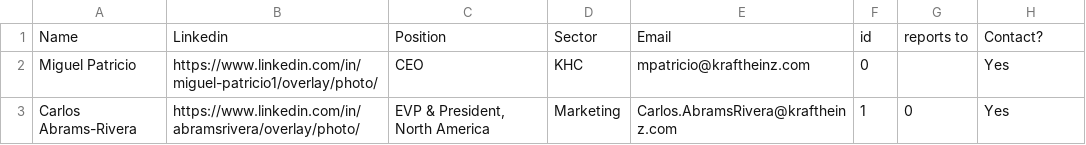
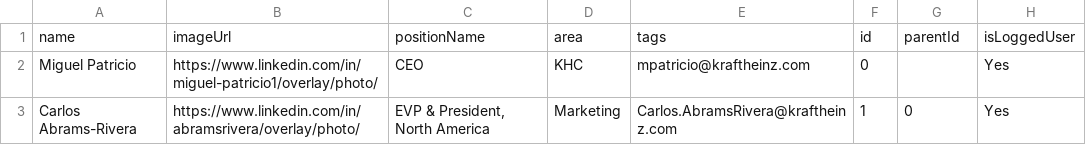
Before and after one commit to samantha-thornhill/Imports, a CSV file: D3_Org_Chart_Excel.csv, drawn as a sheet; only a part is shown; removed rows and columns are numbered as before the commit, all else as after; the diff names each change by its address in the sheet, - before the commit and + after, or states it on an @@ line.

Commit message:
Update D3_Org_Chart_Excel.csv

```diff
--- a/D3_Org_Chart_Excel.csv
+++ b/D3_Org_Chart_Excel.csv
-row 1: Name | Linkedin | Position | Sector | Email | id | reports to | Contact?
+row 1: name | imageUrl | positionName | area | tags | id | parentId | isLoggedUser
```
